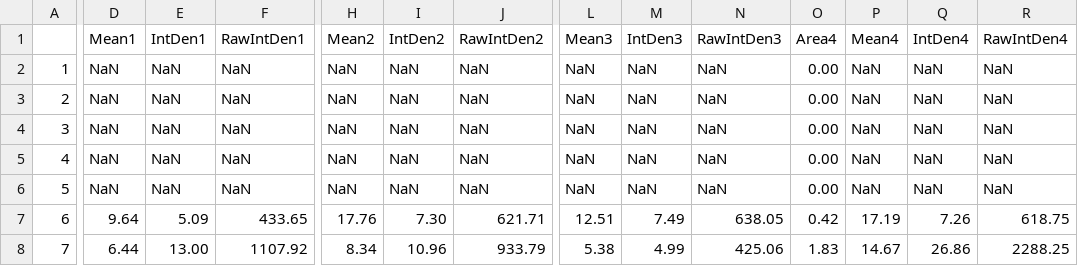
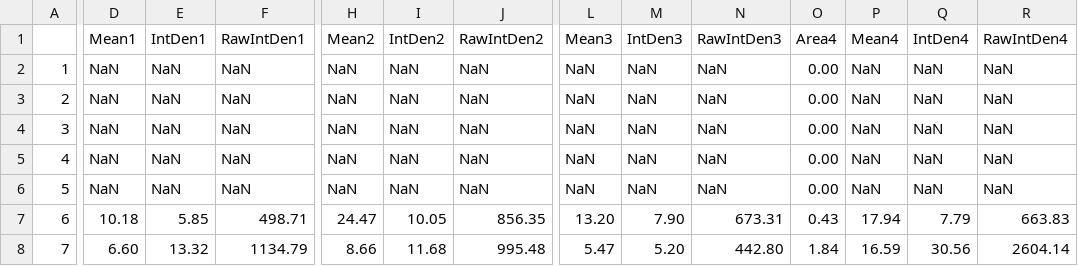
Before and after one commit to theresaswayne/biosensor, a CSV file: sample output/sample input_Results.csv, drawn as a sheet; only a part is shown, gaps mark what is left out; the diff covers the shown part only; the diff names each change by its address in the sheet, - before the commit and + after, or states it on an @@ line.

Commit message:
colorize
updated sample input and colorization

```diff
--- a/sample output/sample input_Results.csv
+++ b/sample output/sample input_Results.csv
-D7 (Mean1): 9.64
+D7 (Mean1): 10.18
-E7 (IntDen1): 5.09
+E7 (IntDen1): 5.85
-F7 (RawIntDen1): 433.65
+F7 (RawIntDen1): 498.71
-H7 (Mean2): 17.76
+H7 (Mean2): 24.47
-I7 (IntDen2): 7.30
+I7 (IntDen2): 10.05
-J7 (RawIntDen2): 621.71
+J7 (RawIntDen2): 856.35
-L7 (Mean3): 12.51
+L7 (Mean3): 13.20
-M7 (IntDen3): 7.49
+M7 (IntDen3): 7.90
-N7 (RawIntDen3): 638.05
+N7 (RawIntDen3): 673.31
-O7 (Area4): 0.42
+O7 (Area4): 0.43
-P7 (Mean4): 17.19
+P7 (Mean4): 17.94
-Q7 (IntDen4): 7.26
+Q7 (IntDen4): 7.79
-R7 (RawIntDen4): 618.75
+R7 (RawIntDen4): 663.83
-D8 (Mean1): 6.44
+D8 (Mean1): 6.60
-E8 (IntDen1): 13.00
+E8 (IntDen1): 13.32
-F8 (RawIntDen1): 1107.92
+F8 (RawIntDen1): 1134.79
-H8 (Mean2): 8.34
+H8 (Mean2): 8.66
-I8 (IntDen2): 10.96
+I8 (IntDen2): 11.68
-J8 (RawIntDen2): 933.79
+J8 (RawIntDen2): 995.48
-L8 (Mean3): 5.38
+L8 (Mean3): 5.47
-M8 (IntDen3): 4.99
+M8 (IntDen3): 5.20
-N8 (RawIntDen3): 425.06
+N8 (RawIntDen3): 442.80
-O8 (Area4): 1.83
+O8 (Area4): 1.84
-P8 (Mean4): 14.67
+P8 (Mean4): 16.59
-Q8 (IntDen4): 26.86
+Q8 (IntDen4): 30.56
-R8 (RawIntDen4): 2288.25
+R8 (RawIntDen4): 2604.14
```
Also changed, not shown: 84 edited cells elsewhere in this file, 5 other files.
